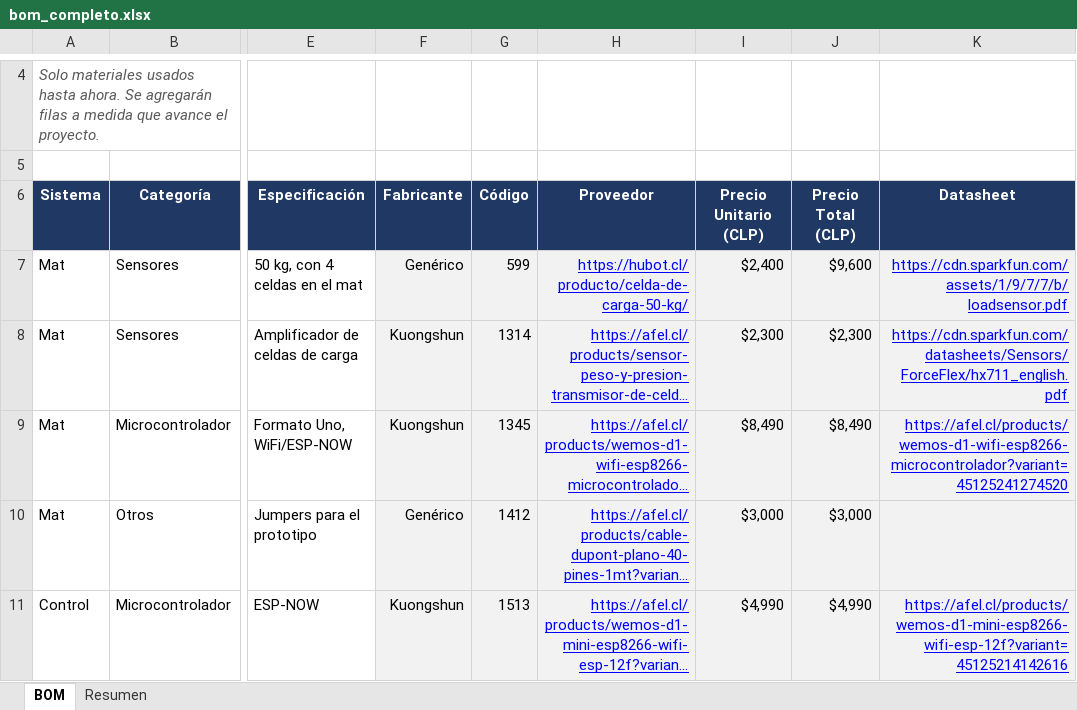
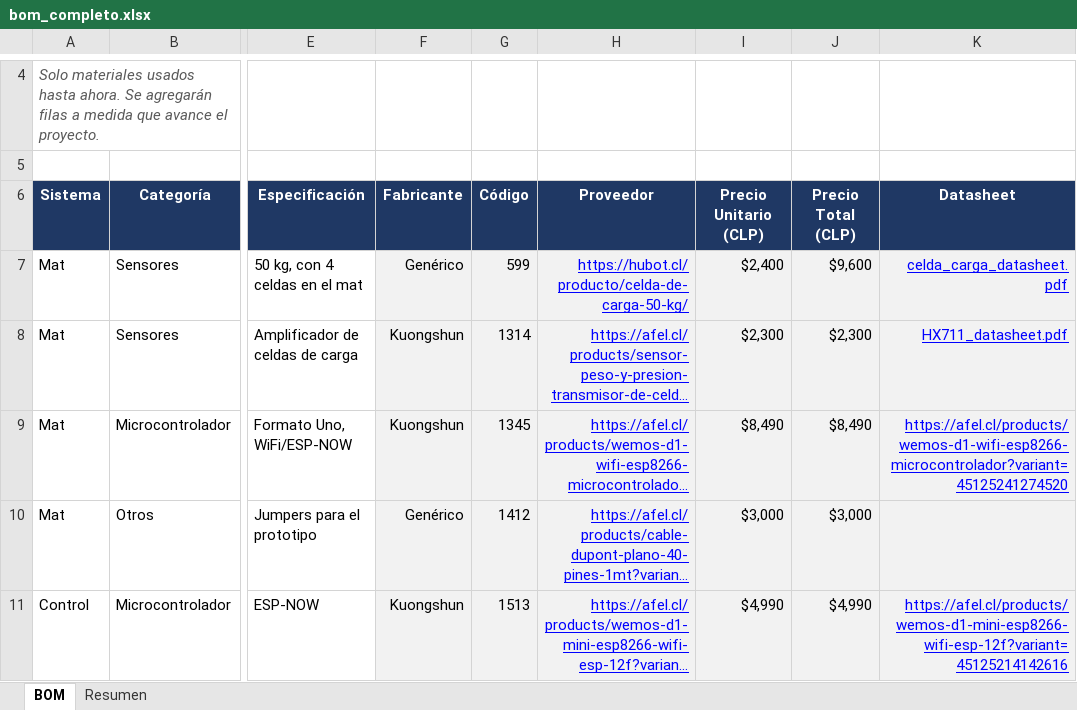
Before and after one commit to Josefarc/TEI-201-Secci-n-4-Grupo-9, an Excel workbook: hardware/bom/bom_completo.xlsx, sheet BOM, drawn as a sheet; only a part is shown, gaps mark what is left out; long unchanged cells end in …; values as stored, in another font and other column widths than the file's, no borders; the diff names each change by its address in the sheet, - before the commit and + after, or states it on an @@ line.

```diff
--- a/hardware/bom/bom_completo.xlsx (sheet BOM)
+++ b/hardware/bom/bom_completo.xlsx (sheet BOM)
-K7 (Datasheet): https://cdn.sparkfun.com/assets/1/9/7/7/b/loadsensor.pdf
+K7 (Datasheet): celda_carga_datasheet.pdf
-K8 (Datasheet): https://cdn.sparkfun.com/datasheets/Sensors/ForceFlex/hx711_english.pdf
+K8 (Datasheet): HX711_datasheet.pdf
```
Also changed, not shown: 3 other files.
